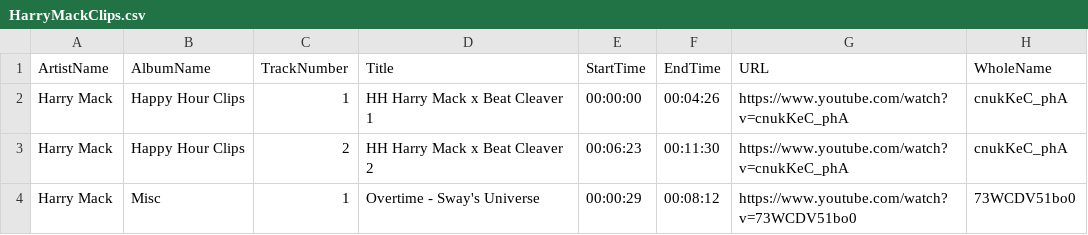
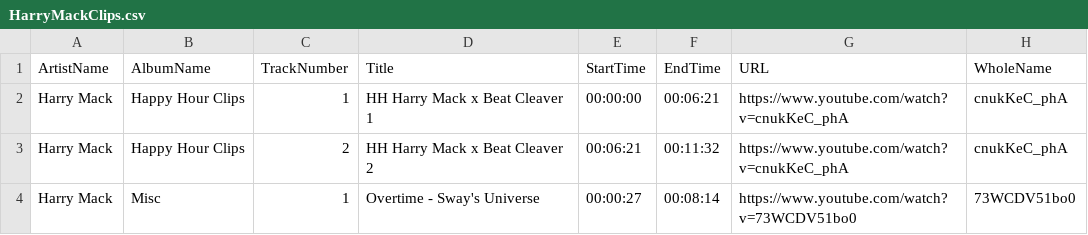
Before and after one commit to MattBitt/harrymack, a CSV file: HarryMackClips.csv, drawn as a sheet.

```diff
--- a/HarryMackClips.csv
+++ b/HarryMackClips.csv
@@ -1,4 +1,4 @@
 ArtistName,AlbumName,TrackNumber,Title,StartTime,EndTime,URL,WholeName
-Harry Mack,Happy Hour Clips,1,HH Harry Mack x Beat Cleaver 1,00:00:00,00:04:26,https://www.youtube.com/watch?v=cnukKeC_phA,cnukKeC_phA
-Harry Mack,Happy Hour Clips,2,HH Harry Mack x Beat Cleaver 2,00:06:23,00:11:30,https://www.youtube.com/watch?v=cnukKeC_phA,cnukKeC_phA
-Harry Mack,Misc,1, Overtime - Sway's Universe,00:00:29,00:08:12,https://www.youtube.com/watch?v=73WCDV51bo0,73WCDV51bo0
+Harry Mack,Happy Hour Clips,1,HH Harry Mack x Beat Cleaver 1,00:00:00,00:06:21,https://www.youtube.com/watch?v=cnukKeC_phA,cnukKeC_phA
+Harry Mack,Happy Hour Clips,2,HH Harry Mack x Beat Cleaver 2,00:06:21,00:11:32,https://www.youtube.com/watch?v=cnukKeC_phA,cnukKeC_phA
+Harry Mack,Misc,1,Overtime - Sway's Universe,00:00:27,00:08:14,https://www.youtube.com/watch?v=73WCDV51bo0,73WCDV51bo0
```
Also changed, not shown: 1 other file.
